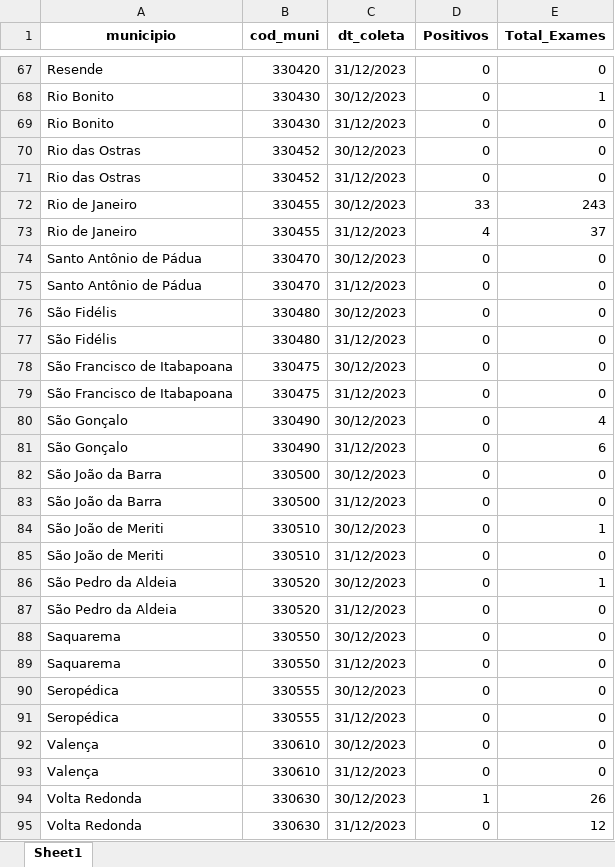
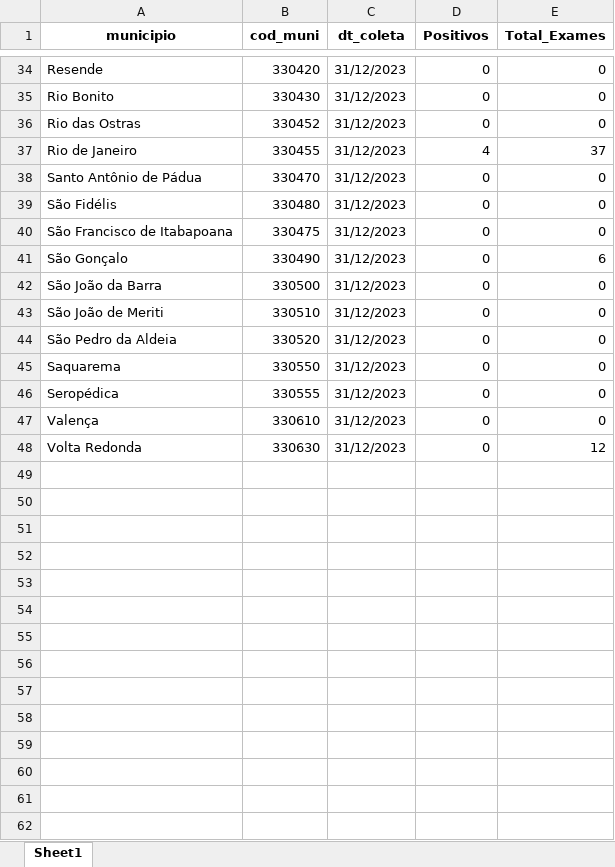
Before and after one commit to eduardompeixoto/Taxa-de-Positividade-AG-E-SUS, an Excel workbook: inst/planilha_esus.xlsx, sheet Sheet1, drawn as a sheet; only a part is shown, gaps mark what is left out; values as stored, in another font and other column widths than the file's, no borders; the diff covers the shown part only; the diff names each change by its address in the sheet, - before the commit and + after, or states it on an @@ line.

Commit message:
2024-01-07 13:17:32.793356

```diff
--- a/inst/planilha_esus.xlsx (sheet Sheet1)
+++ b/inst/planilha_esus.xlsx (sheet Sheet1)
-row 68: Rio Bonito | 330430 | 30/12/2023 | 0 | 1
-row 70: Rio das Ostras | 330452 | 30/12/2023 | 0 | 0
-row 72: Rio de Janeiro | 330455 | 30/12/2023 | 33 | 243
-row 74: Santo Antônio de Pádua | 330470 | 30/12/2023 | 0 | 0
-row 76: São Fidélis | 330480 | 30/12/2023 | 0 | 0
-row 78: São Francisco de Itabapoana | 330475 | 30/12/2023 | 0 | 0
-row 80: São Gonçalo | 330490 | 30/12/2023 | 0 | 4
-row 82: São João da Barra | 330500 | 30/12/2023 | 0 | 0
-row 84: São João de Meriti | 330510 | 30/12/2023 | 0 | 1
-row 86: São Pedro da Aldeia | 330520 | 30/12/2023 | 0 | 1
-row 88: Saquarema | 330550 | 30/12/2023 | 0 | 0
-row 90: Seropédica | 330555 | 30/12/2023 | 0 | 0
-row 92: Valença | 330610 | 30/12/2023 | 0 | 0
-row 94: Volta Redonda | 330630 | 30/12/2023 | 1 | 26
```
Also changed, not shown: 33 removed rows and 3 edited cells elsewhere in this sheet.
